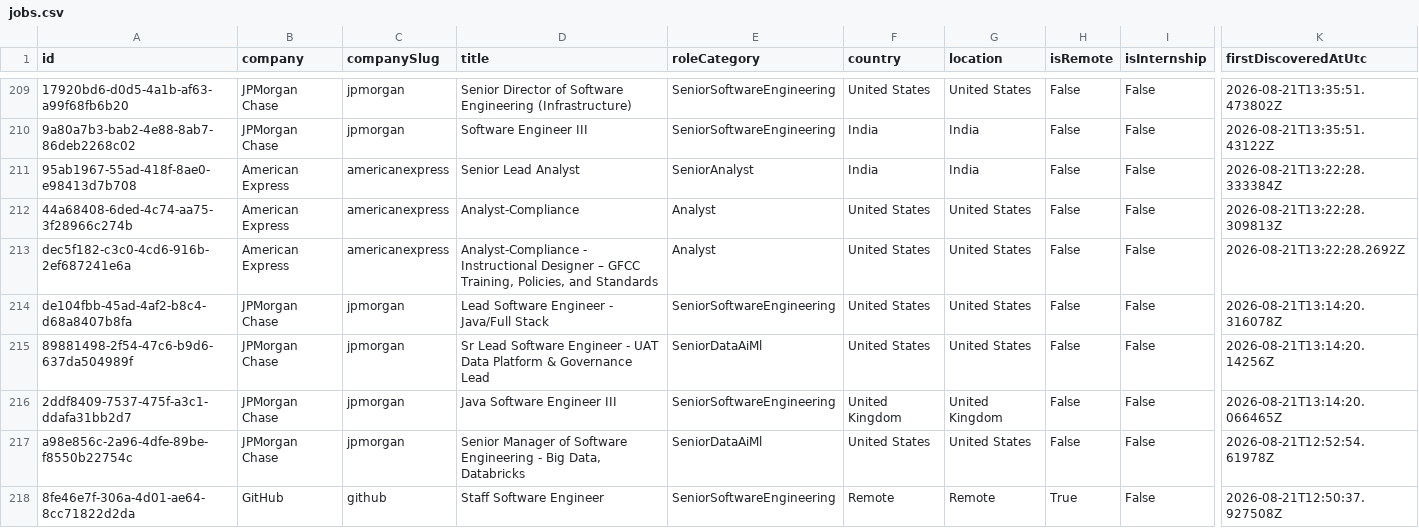
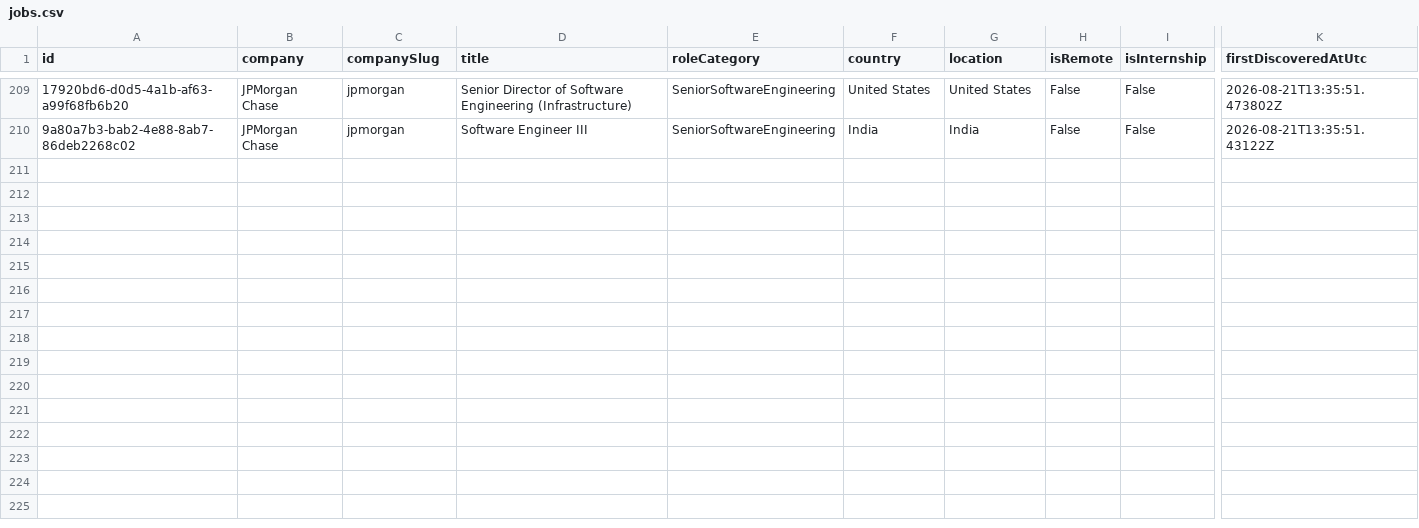
Before and after one commit to ScoutJob/scoutjob-tech-jobs, a CSV file: docs/data/jobs.csv, drawn as a sheet; only a part is shown, gaps mark what is left out; rows hold the shown columns only; the diff names each change by its address in the sheet, - before the commit and + after, or states it on an @@ line.

```diff
--- a/docs/data/jobs.csv
+++ b/docs/data/jobs.csv
-row 211: 95ab1967-55ad-418f-8ae0-e98413d7b708 | American Express | americanexpress | Senior Lead Analyst | SeniorAnalyst | India | India | False | False | 2026-08-21T13:22:28.333384Z
-row 212: 44a68408-6ded-4c74-aa75-3f28966c274b | American Express | americanexpress | Analyst-Compliance | Analyst | United States | United States | False | False | 2026-08-21T13:22:28.309813Z
-row 213: dec5f182-c3c0-4cd6-916b-2ef687241e6a | American Express | americanexpress | Analyst-Compliance - Instructional Designer – GFCC Training, Policies, and Standards | Analyst | United States | United States | False | False | 2026-08-21T13:22:28.2692Z
-row 214: de104fbb-45ad-4af2-b8c4-d68a8407b8fa | JPMorgan Chase | jpmorgan | Lead Software Engineer - Java/Full Stack | SeniorSoftwareEngineering | United States | United States | False | False | 2026-08-21T13:14:20.316078Z
-row 215: 89881498-2f54-47c6-b9d6-637da504989f | JPMorgan Chase | jpmorgan | Sr Lead Software Engineer - UAT Data Platform & Governance Lead | SeniorDataAiMl | United States | United States | False | False | 2026-08-21T13:14:20.14256Z
-row 216: 2ddf8409-7537-475f-a3c1-ddafa31bb2d7 | JPMorgan Chase | jpmorgan | Java Software Engineer III | SeniorSoftwareEngineering | United Kingdom | United Kingdom | False | False | 2026-08-21T13:14:20.066465Z
-row 217: a98e856c-2a96-4dfe-89be-f8550b22754c | JPMorgan Chase | jpmorgan | Senior Manager of Software Engineering - Big Data, Databricks | SeniorDataAiMl | United States | United States | False | False | 2026-08-21T12:52:54.61978Z
-row 218: 8fe46e7f-306a-4d01-ae64-8cc71822d2da | GitHub | github | Staff Software Engineer | SeniorSoftwareEngineering | Remote | Remote | True | False | 2026-08-21T12:50:37.927508Z
```
Also changed, not shown: data/jobs.csv, 2 other files.
